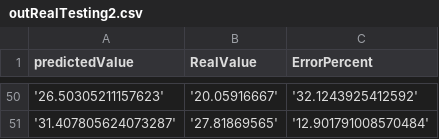
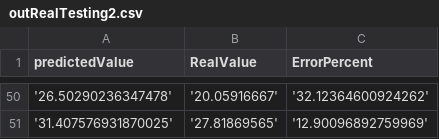
Before and after one commit to AaronGG11/Data_Mining, a CSV file: Examples/svmPredictorBetaParaModificarParaClasificador/outRealTesting2.csv, drawn as a sheet; only a part is shown, gaps mark what is left out; the diff covers the shown part only.

```diff
--- a/Examples/svmPredictorBetaParaModificarParaClasificador/outRealTesting2.csv
+++ b/Examples/svmPredictorBetaParaModificarParaClasificador/outRealTesting2.csv
@@ -50,2 +50,2 @@ predictedValue,RealValue,ErrorPercent
-'26.50305211157623','20.05916667','32.1243925412592'
-'31.407805624073287','27.81869565','12.901791008570484'
+'26.50290236347478','20.05916667','32.12364600924262'
+'31.407576931870025','27.81869565','12.90096892759969'
```
Also changed, not shown: 96 edited cells elsewhere in this file, Examples/svmPredictorBetaParaModificarParaClasificador/outRealTesting1.csv, 2 other files.
